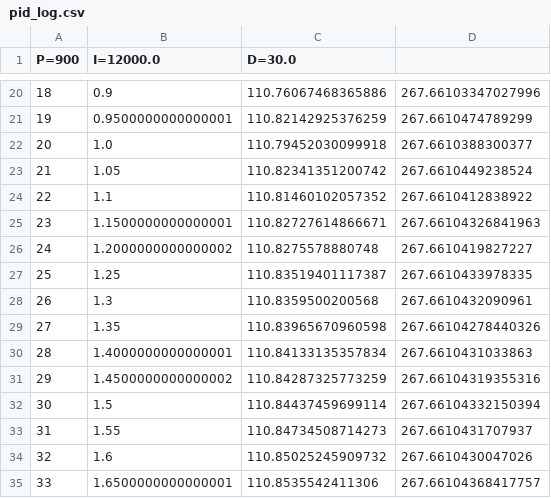
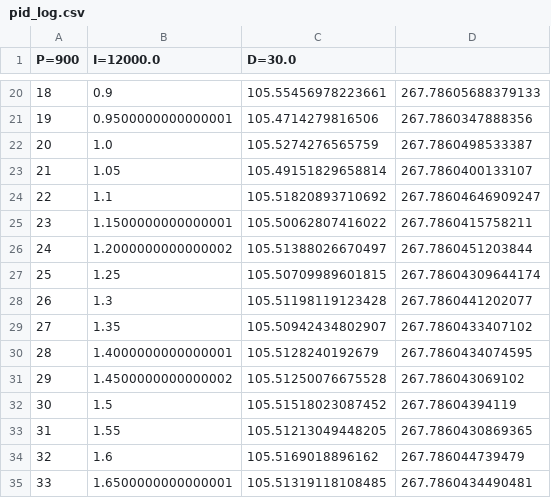
Before and after one commit to DAsh0244/toptica_automation, a CSV file: pid_log.csv, drawn as a sheet; only a part is shown, gaps mark what is left out; the diff covers the shown part only; the diff names each change by its address in the sheet, - before the commit and + after, or states it on an @@ line.

```diff
--- a/pid_log.csv
+++ b/pid_log.csv
-C20 (D=30.0): 110.76067468365886
+C20 (D=30.0): 105.55456978223661
-D20: 267.66103347027996
+D20: 267.78605688379133
-C21 (D=30.0): 110.82142925376259
+C21 (D=30.0): 105.4714279816506
-D21: 267.6610474789299
+D21: 267.7860347888356
-C22 (D=30.0): 110.79452030099918
+C22 (D=30.0): 105.5274276565759
-D22: 267.6610388300377
+D22: 267.7860498533387
-C23 (D=30.0): 110.82341351200742
+C23 (D=30.0): 105.49151829658814
-D23: 267.6610449238524
+D23: 267.7860400133107
-C24 (D=30.0): 110.81460102057352
+C24 (D=30.0): 105.51820893710692
-D24: 267.6610412838922
+D24: 267.78604646909247
-C25 (D=30.0): 110.82727614866671
+C25 (D=30.0): 105.50062807416022
-D25: 267.66104326841963
+D25: 267.7860415758211
-C26 (D=30.0): 110.8275578880748
+C26 (D=30.0): 105.51388026670497
-D26: 267.6610419827227
+D26: 267.7860451203844
-C27 (D=30.0): 110.83519401117387
+C27 (D=30.0): 105.50709989601815
-D27: 267.6610433978335
+D27: 267.78604309644174
-C28 (D=30.0): 110.8359500200568
+C28 (D=30.0): 105.51198119123428
-D28: 267.6610432090961
+D28: 267.7860441202077
-C29 (D=30.0): 110.83965670960598
+C29 (D=30.0): 105.50942434802907
-D29: 267.66104278440326
+D29: 267.7860433407102
-C30 (D=30.0): 110.84133135357834
+C30 (D=30.0): 105.5128240192679
-D30: 267.6610431033863
+D30: 267.7860434074595
-C31 (D=30.0): 110.84287325773259
+C31 (D=30.0): 105.51250076675528
-D31: 267.66104319355316
+D31: 267.786043069102
-C32 (D=30.0): 110.84437459699114
+C32 (D=30.0): 105.51518023087452
-D32: 267.66104332150394
+D32: 267.78604394119
-C33 (D=30.0): 110.84734508714273
+C33 (D=30.0): 105.51213049448205
-D33: 267.6610431707937
+D33: 267.7860430869365
-C34 (D=30.0): 110.85025245909732
+C34 (D=30.0): 105.5169018896162
-D34: 267.6610430047026
+D34: 267.786044739479
-C35 (D=30.0): 110.8535542411306
+C35 (D=30.0): 105.51319118108485
-D35: 267.66104368417757
+D35: 267.7860434490481
```
Also changed, not shown: 3 removed rows and 106 edited cells elsewhere in this file, 8 other files.
